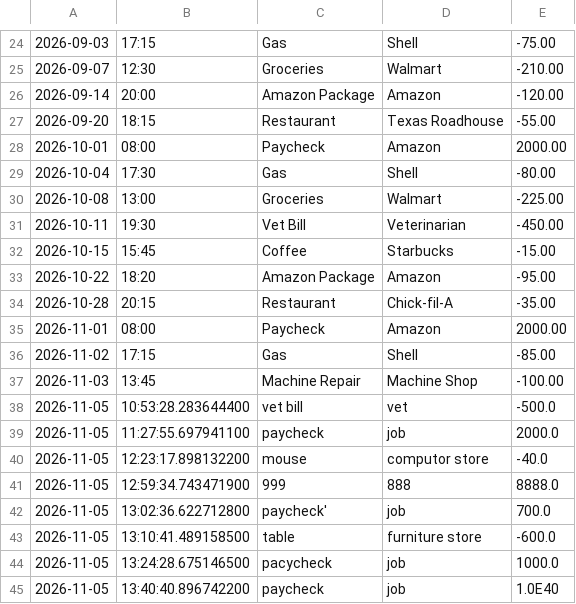
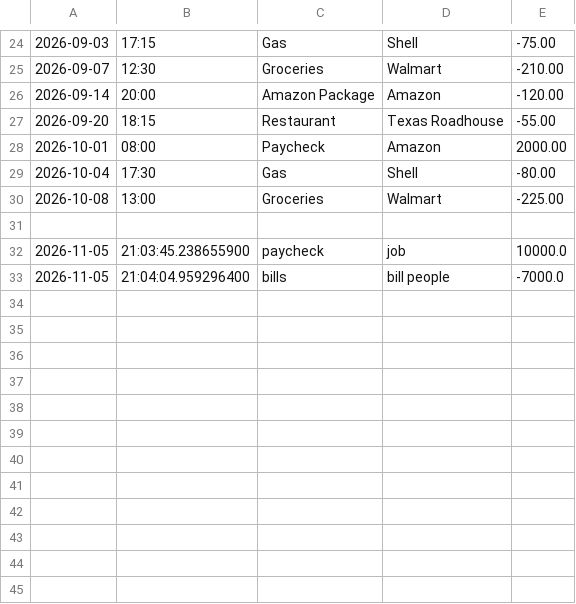
Before and after one commit to ChasityHoffman/Bootcamp_Hoffman, a CSV file: Capstone 1/AccountingLedger/src/main/resources/transactions.csv, drawn as a sheet; only a part is shown, gaps mark what is left out.

```diff
--- a/Capstone 1/AccountingLedger/src/main/resources/transactions.csv
+++ b/Capstone 1/AccountingLedger/src/main/resources/transactions.csv
@@ -30,16 +30,4 @@
 2026-10-08|13:00|Groceries|Walmart|-225.00
-2026-10-11|19:30|Vet Bill|Veterinarian|-450.00
-2026-10-15|15:45|Coffee|Starbucks|-15.00
-2026-10-22|18:20|Amazon Package|Amazon|-95.00
-2026-10-28|20:15|Restaurant|Chick-fil-A|-35.00
-2026-11-01|08:00|Paycheck|Amazon|2000.00
-2026-11-02|17:15|Gas|Shell|-85.00
-2026-11-03|13:45|Machine Repair|Machine Shop|-100.00
-2026-11-05|10:53:28.283644400|vet bill|vet|-500.0
-2026-11-05|11:27:55.697941100|paycheck|job|2000.0
-2026-11-05|12:23:17.898132200|mouse|computor store|-40.0
-2026-11-05|12:59:34.743471900|999|888|8888.0
-2026-11-05|13:02:36.622712800|paycheck'|job|700.0
-2026-11-05|13:10:41.489158500|table|furniture store|-600.0
-2026-11-05|13:24:28.675146500|pacycheck|job|1000.0
-2026-11-05|13:40:40.896742200|paycheck|job|1.0E40
+
+2026-11-05|21:03:45.238655900|paycheck|job|10000.0
+2026-11-05|21:04:04.959296400|bills|bill people|-7000.0
```
Also changed, not shown: 2 other files.
